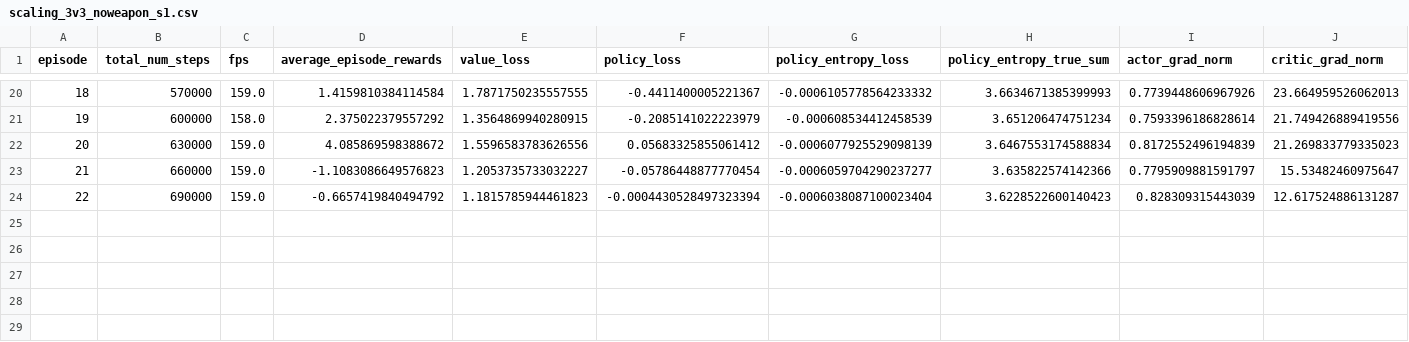
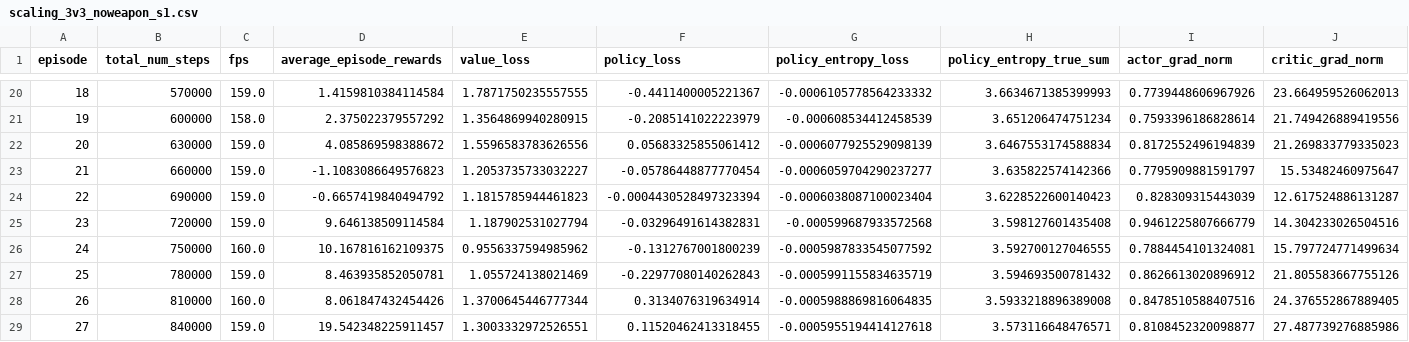
Before and after one commit to David-JayTao/SEU-SRTP, a CSV file: experiments/2026-10-04-night/metrics/curves/scaling_3v3_noweapon_s1.csv, drawn as a sheet; only a part is shown, gaps mark what is left out; rows hold the shown columns only; the diff names each change by its address in the sheet, - before the commit and + after, or states it on an @@ line.

```diff
--- a/experiments/2026-10-04-night/metrics/curves/scaling_3v3_noweapon_s1.csv
+++ b/experiments/2026-10-04-night/metrics/curves/scaling_3v3_noweapon_s1.csv
+row 25: 23 | 720000 | 159.0 | 9.646138509114584 | 1.187902531027794 | -0.03296491614382831 | -0.000599687933572568 | 3.598127601435408 | 0.9461225807666779 | 14.304233026504516
+row 26: 24 | 750000 | 160.0 | 10.167816162109375 | 0.9556337594985962 | -0.1312767001800239 | -0.0005987833545077592 | 3.592700127046555 | 0.7884454101324081 | 15.797724771499634
+row 27: 25 | 780000 | 159.0 | 8.463935852050781 | 1.055724138021469 | -0.22977080140262843 | -0.0005991155834635719 | 3.594693500781432 | 0.8626613020896912 | 21.805583667755126
+row 28: 26 | 810000 | 160.0 | 8.061847432454426 | 1.3700645446777344 | 0.3134076319634914 | -0.0005988869816064835 | 3.5933218896389008 | 0.8478510588407516 | 24.376552867889405
+row 29: 27 | 840000 | 159.0 | 19.542348225911457 | 1.3003332972526551 | 0.11520462413318455 | -0.0005955194414127618 | 3.573116648476571 | 0.8108452320098877 | 27.487739276885986
```
Also changed, not shown: experiments/2026-10-04-night/metrics/curves/official_2v2_noweapon_selfplay.csv, 25 other files.
